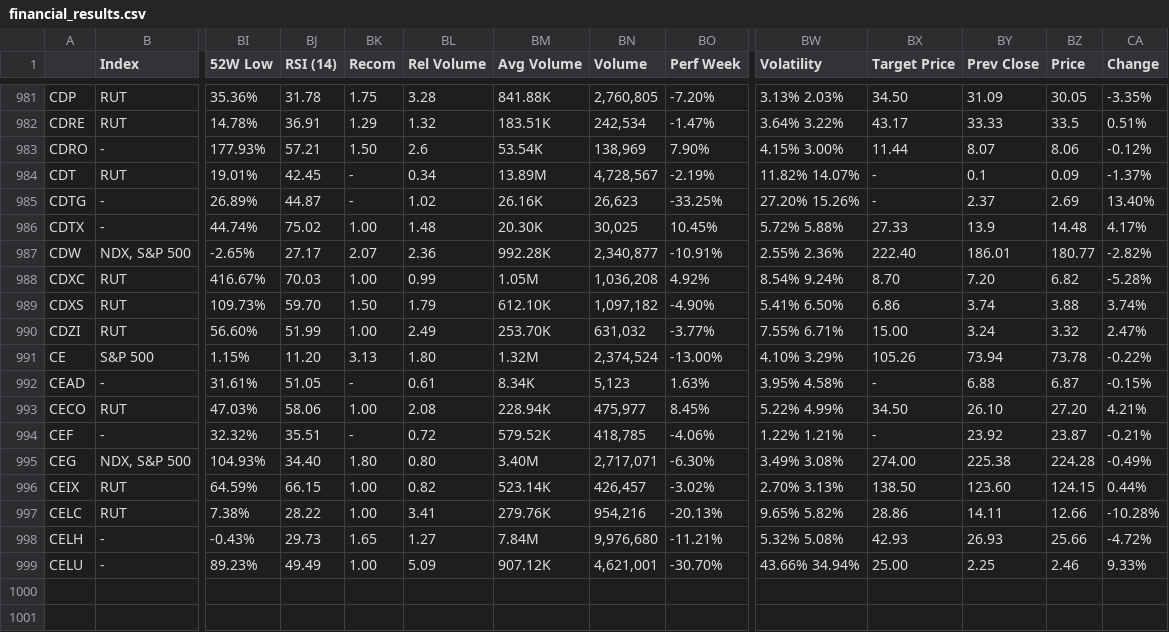
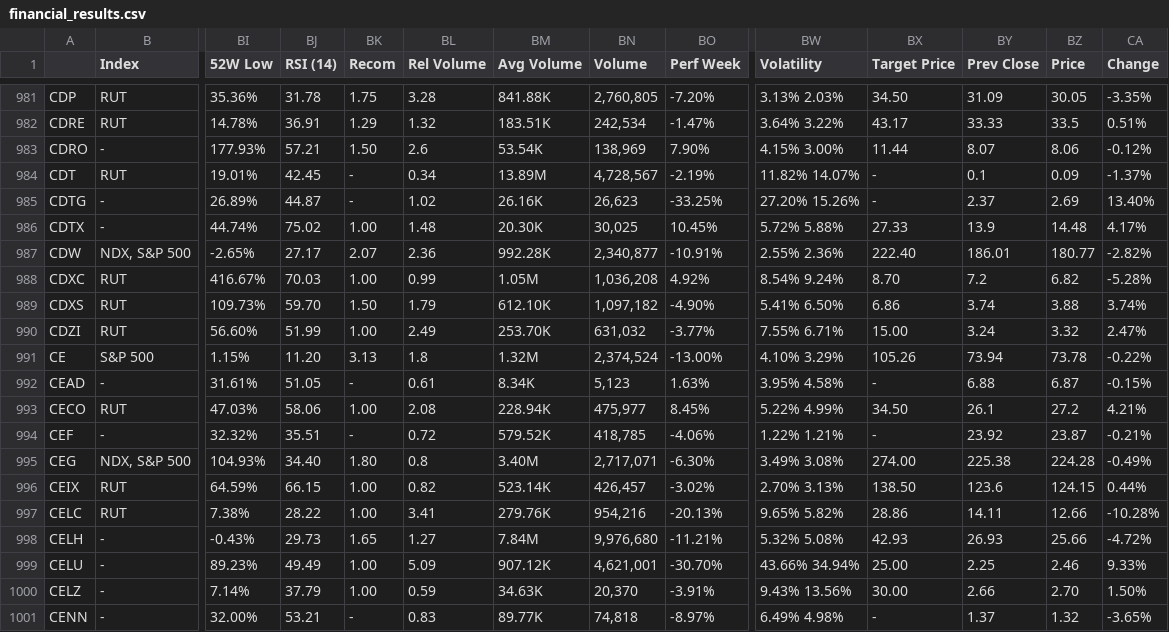
Before and after one commit to rjs7273/FINVIZ_Crawling_Data, a CSV file: financial_results.csv, drawn as a sheet; only a part is shown, gaps mark what is left out; rows hold the shown columns only; the diff names each change by its address in the sheet, - before the commit and + after, or states it on an @@ line.

```diff
--- a/financial_results.csv
+++ b/financial_results.csv
-BY988 (Prev Close): 7.20
+BY988 (Prev Close): 7.2
-BL991 (Rel Volume): 1.80
+BL991 (Rel Volume): 1.8
-BY993 (Prev Close): 26.10
+BY993 (Prev Close): 26.1
-BZ993 (Price): 27.20
+BZ993 (Price): 27.2
-BL995 (Rel Volume): 0.80
+BL995 (Rel Volume): 0.8
-BY996 (Prev Close): 123.60
+BY996 (Prev Close): 123.6
+row 1000: CELZ | - | 7.14% | 37.79 | 1.00 | 0.59 | 34.63K | 20,370 | -3.91% | 9.43% 13.56% | 30.00 | 2.66 | 2.70 | 1.50%
+row 1001: CENN | - | 32.00% | 53.21 | - | 0.83 | 89.77K | 74,818 | -8.97% | 6.49% 4.98% | - | 1.37 | 1.32 | -3.65%
```
Also changed, not shown: 1 other file.
